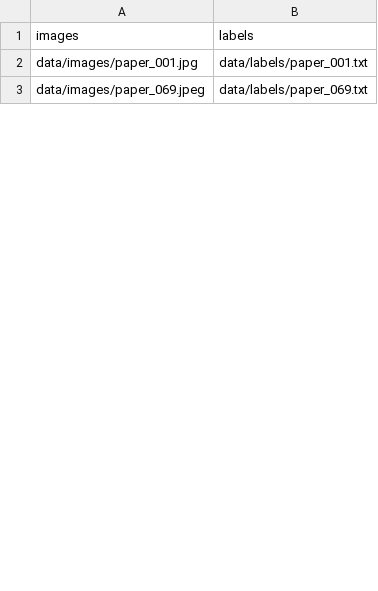
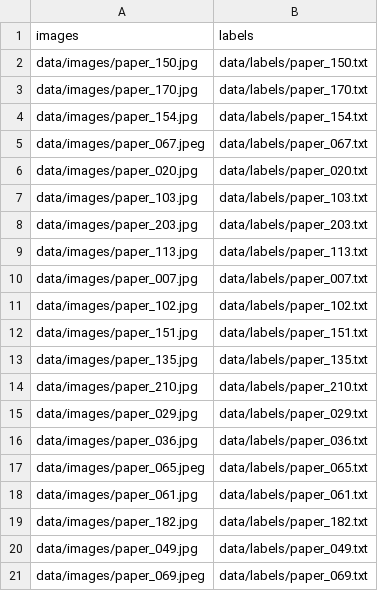
Before and after one commit to Roselena223/PaperVision, a CSV file: data/CSVs/val_df.csv, drawn as a sheet; only a part is shown; the diff covers the shown part only.

Commit message:
Update dataset, train_df, val_df with new dataset

```diff
--- a/data/CSVs/val_df.csv
+++ b/data/CSVs/val_df.csv
@@ -1,3 +1,21 @@
 images,labels
-data/images/paper_001.jpg,data/labels/paper_001.txt
+data/images/paper_150.jpg,data/labels/paper_150.txt
+data/images/paper_170.jpg,data/labels/paper_170.txt
+data/images/paper_154.jpg,data/labels/paper_154.txt
+data/images/paper_067.jpeg,data/labels/paper_067.txt
+data/images/paper_020.jpg,data/labels/paper_020.txt
+data/images/paper_103.jpg,data/labels/paper_103.txt
+data/images/paper_203.jpg,data/labels/paper_203.txt
+data/images/paper_113.jpg,data/labels/paper_113.txt
+data/images/paper_007.jpg,data/labels/paper_007.txt
+data/images/paper_102.jpg,data/labels/paper_102.txt
+data/images/paper_151.jpg,data/labels/paper_151.txt
+data/images/paper_135.jpg,data/labels/paper_135.txt
+data/images/paper_210.jpg,data/labels/paper_210.txt
+data/images/paper_029.jpg,data/labels/paper_029.txt
+data/images/paper_036.jpg,data/labels/paper_036.txt
+data/images/paper_065.jpeg,data/labels/paper_065.txt
+data/images/paper_061.jpg,data/labels/paper_061.txt
+data/images/paper_182.jpg,data/labels/paper_182.txt
+data/images/paper_049.jpg,data/labels/paper_049.txt
 data/images/paper_069.jpeg,data/labels/paper_069.txt
```
Also changed, not shown: 27 added rows, 41 removed rows, 3 moved rows and 22 edited cells elsewhere in this file, data/CSVs/train_df.csv.
